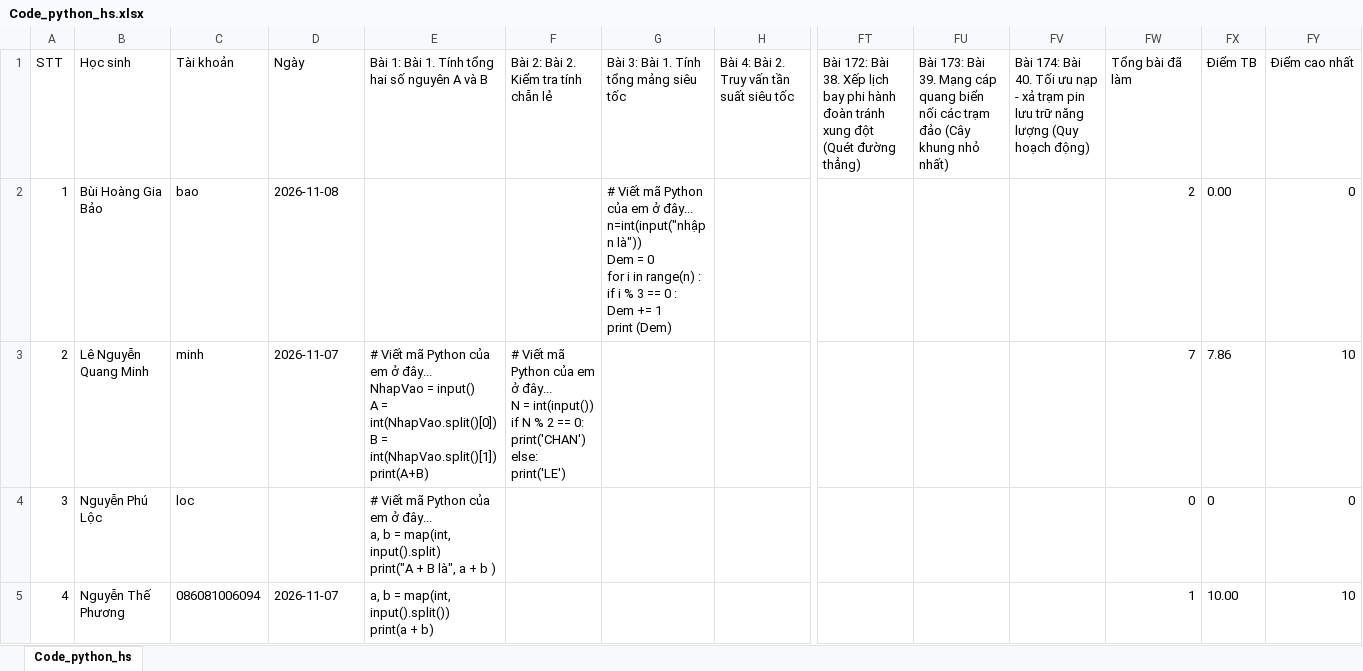
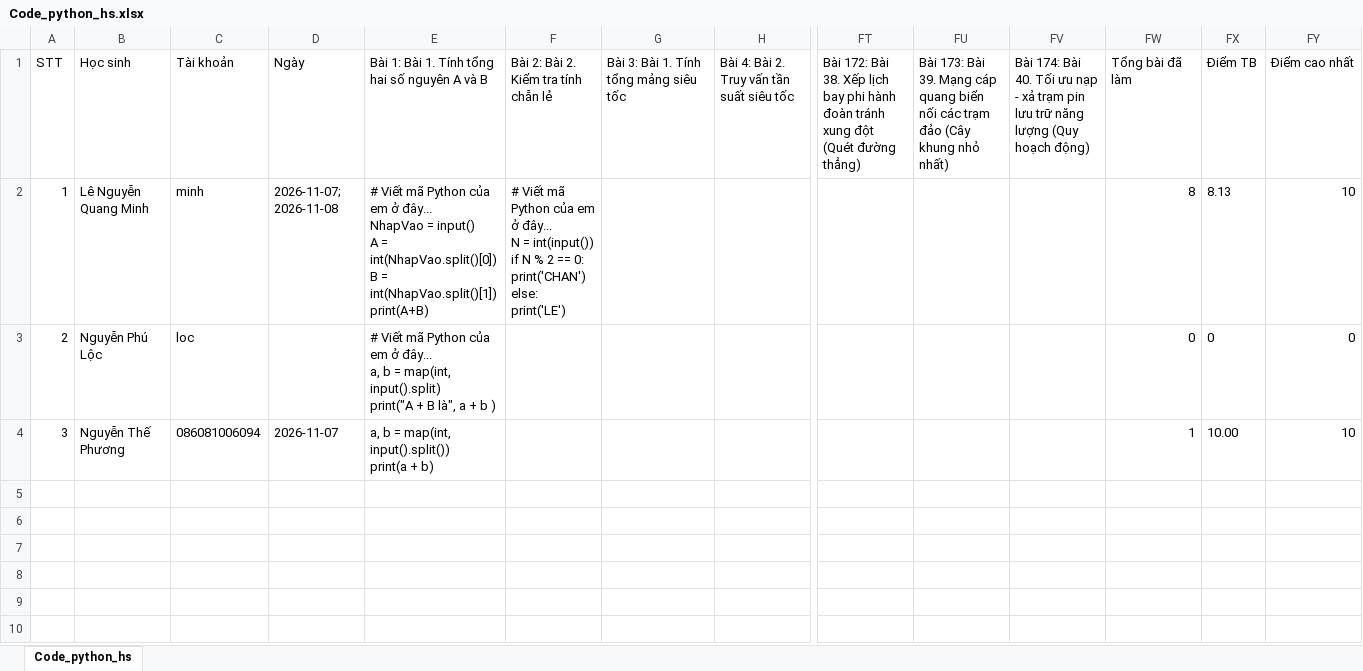
Before and after one commit to thefuong119/ai-python-thcs, an Excel workbook: Code_python_hs.xlsx, sheet Code_python_hs, drawn as a sheet; only a part is shown, gaps mark what is left out; values as stored, in another font and other column widths than the file's, no borders; removed rows and columns are numbered as before the commit, all else as after; rows hold the shown columns only; ↵ is a line break in a cell; the diff names each change by its address in the sheet, - before the commit and + after, or states it on an @@ line.

Commit message:
[Code_python_hs] Cập nhật 11:19:48 8/11/2026

```diff
--- a/Code_python_hs.xlsx (sheet Code_python_hs)
+++ b/Code_python_hs.xlsx (sheet Code_python_hs)
-row 2: 1 | Bùi Hoàng Gia Bảo | bao | 2026-11-08 |  |  | # Viết mã Python của em ở đây... ↵ n=int(input("nhập n là")) ↵ Dem = 0 ↵ for i in range(n) : ↵ if i % 3 == 0 : ↵ Dem += 1 ↵ print (Dem) |  |  |  |  | 2 | 0.00 | 0
-A2: 2
+A2: 1
-D2: 2026-11-07
+D2: 2026-11-07; 2026-11-08
-FW2: 7
+FW2: 8
-FX2: 7.86
+FX2: 8.13
-A3: 3
+A3: 2
-A4: 4
+A4: 3
```
